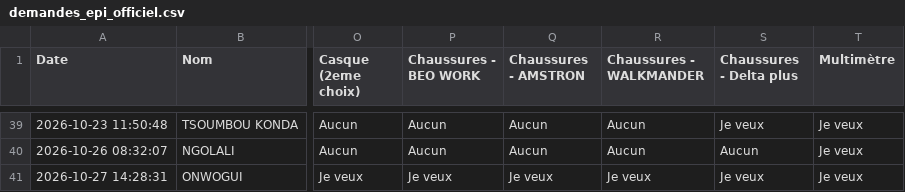
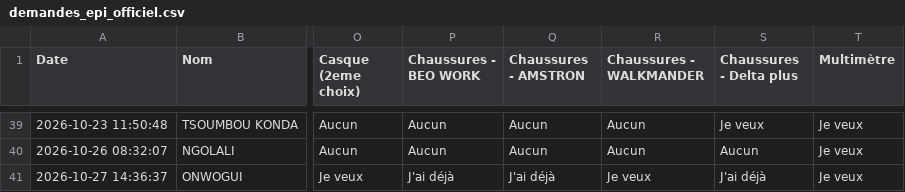
Before and after one commit to ombeandongaseth-ops/EPI-L1, a CSV file: demandes_epi_officiel.csv, drawn as a sheet; only a part is shown, gaps mark what is left out; the diff names each change by its address in the sheet, - before the commit and + after, or states it on an @@ line.

Commit message:
Mise à jour automatique des données EPI

```diff
--- a/demandes_epi_officiel.csv
+++ b/demandes_epi_officiel.csv
-A41 (Date): 2026-10-27 14:28:31
+A41 (Date): 2026-10-27 14:36:37
-P41 (Chaussures - BEO WORK): Je veux
+P41 (Chaussures - BEO WORK): J'ai déjà
-Q41 (Chaussures - AMSTRON): Je veux
+Q41 (Chaussures - AMSTRON): J'ai déjà
-S41 (Chaussures - Delta plus): Je veux
+S41 (Chaussures - Delta plus): J'ai déjà
```
